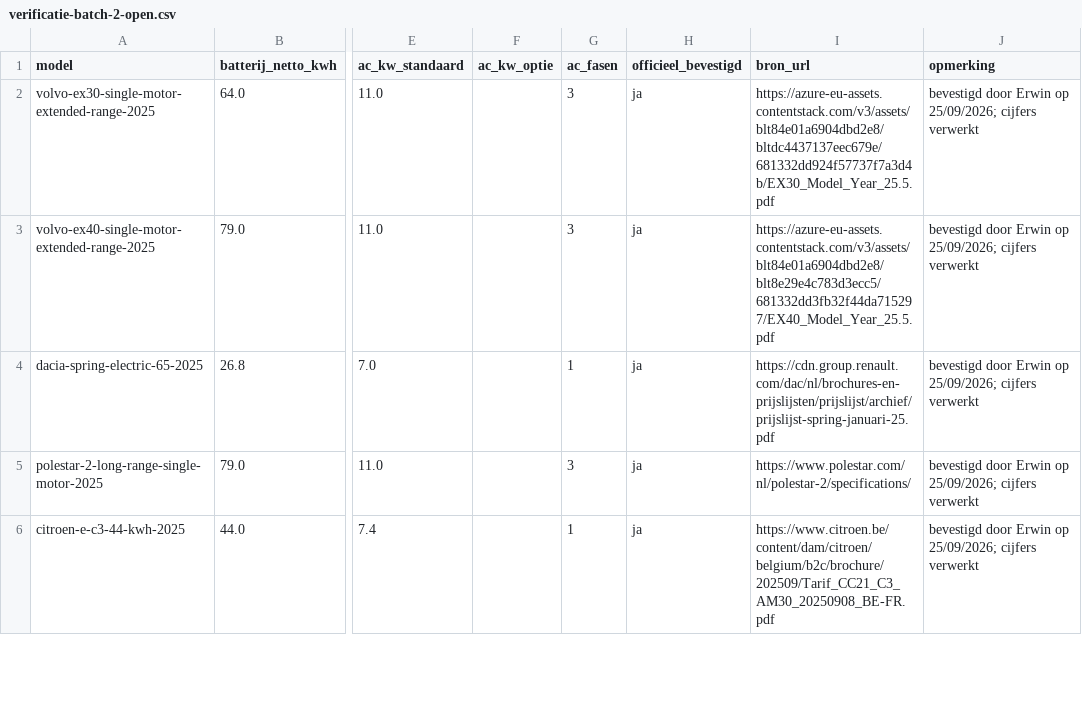
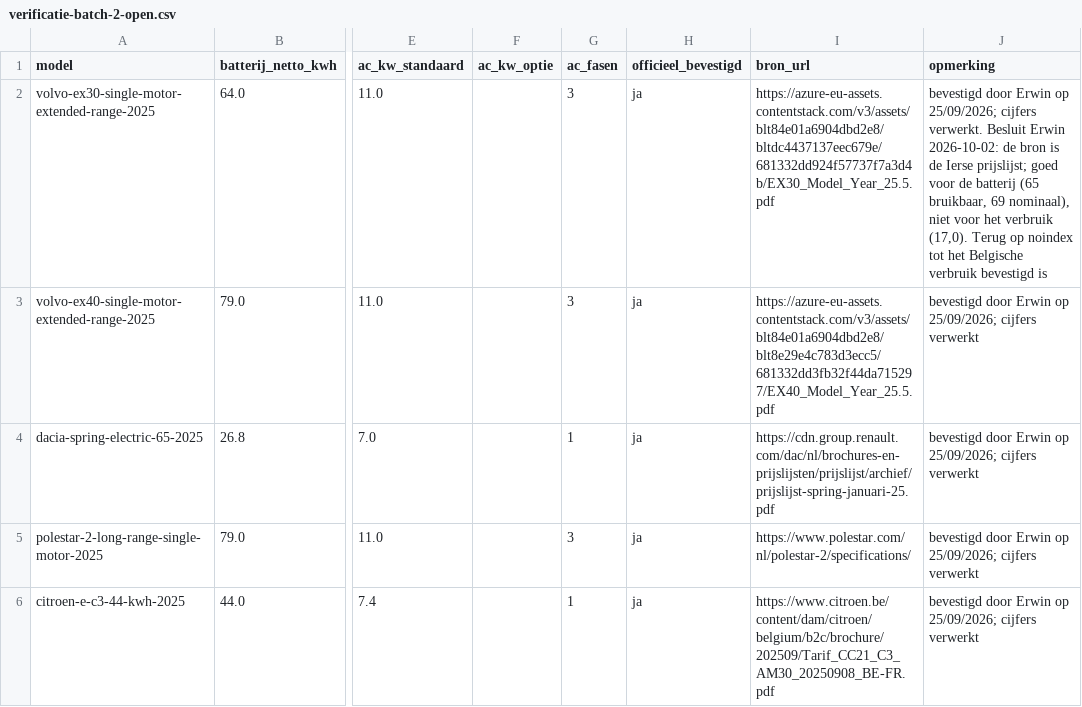
Before and after one commit to WoudjoX/Laadgids, a CSV file: data/import/verificatie-batch-2-open.csv, drawn as a sheet; only a part is shown, gaps mark what is left out; the diff names each change by its address in the sheet, - before the commit and + after, or states it on an @@ line.

```diff
--- a/data/import/verificatie-batch-2-open.csv
+++ b/data/import/verificatie-batch-2-open.csv
-J2 (opmerking): …25/09/2026; cijfers verwerkt
+J2 (opmerking): …25/09/2026; cijfers verwerkt. Besluit Erwin 2026-10-02: de bron is de Ierse prijslijst; goed voor de batterij (65 bruikbaar, 69 nominaal), niet voor het verbruik (17,0). Terug op noindex tot het Belgische verbruik bevestigd is
```
Also changed, not shown: data/import/verificatie-batch-3-open.csv, data/import/verificatie-batch-4-open.csv, 1 other file.
